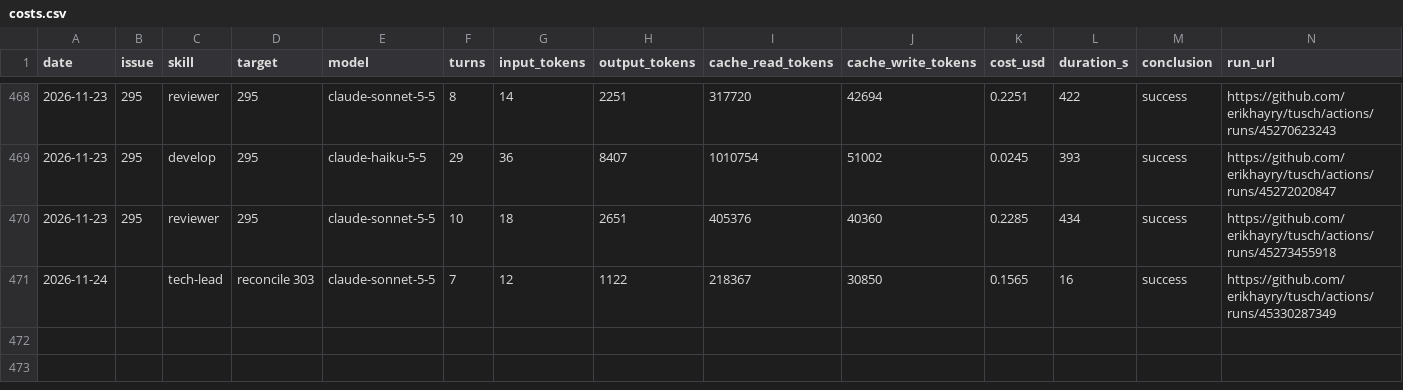
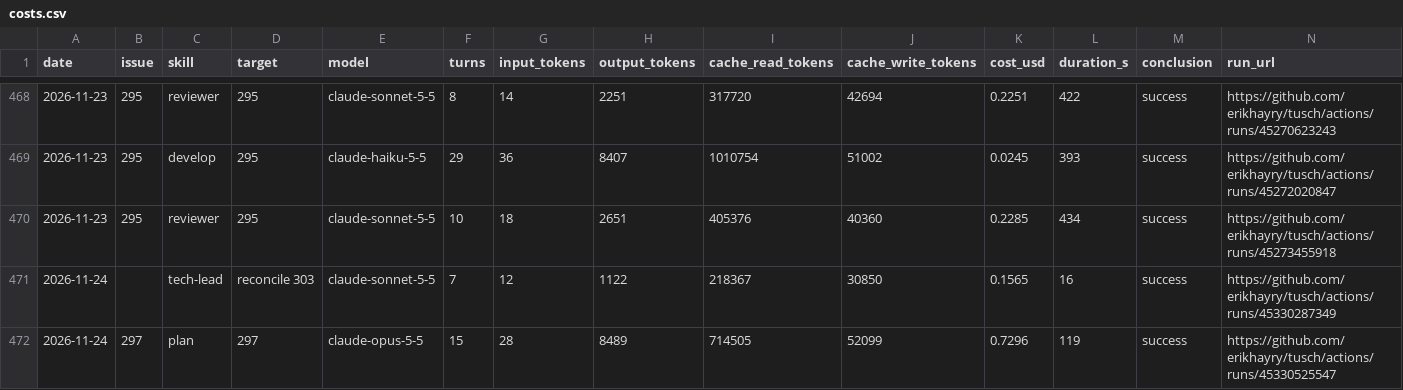
Before and after one commit to erikhayry/tusch, a CSV file: costs.csv, drawn as a sheet; only a part is shown, gaps mark what is left out; the diff names each change by its address in the sheet, - before the commit and + after, or states it on an @@ line.

```diff
--- a/costs.csv
+++ b/costs.csv
+row 472: 2026-11-24 | 297 | plan | 297 | claude-opus-5-5 | 15 | 28 | 8489 | 714505 | 52099 | 0.7296 | 119 | success | https://github.com/erikhayry/tusch/actions/runs/45330525547
```
